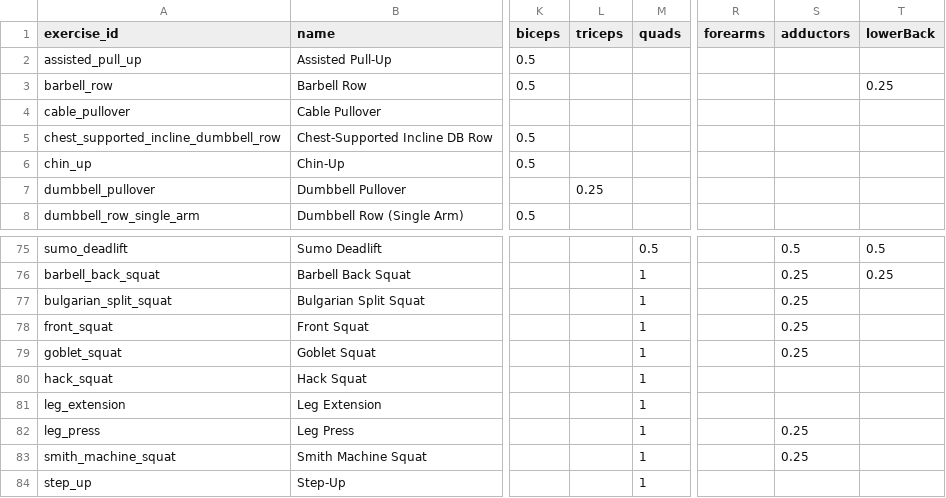
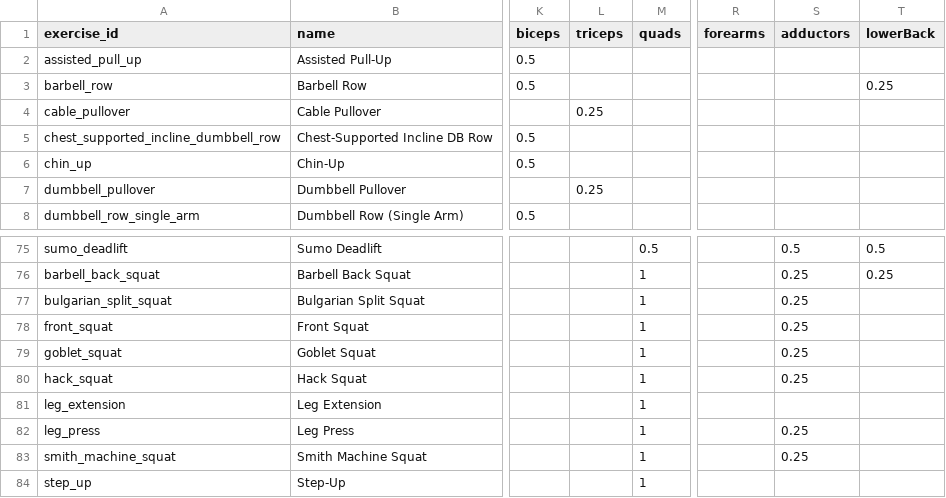
Before and after one commit to markcalabrese1977-create/ElitePerformance, a CSV file: docs/ExerciseMuscleShares.csv, drawn as a sheet; only a part is shown, gaps mark what is left out; the diff names each change by its address in the sheet, - before the commit and + after, or states it on an @@ line.

```diff
--- a/docs/ExerciseMuscleShares.csv
+++ b/docs/ExerciseMuscleShares.csv
-L4 (triceps): (empty)
+L4 (triceps): 0.25
-S80 (adductors): (empty)
+S80 (adductors): 0.25
```
Also changed, not shown: 10 other files.
